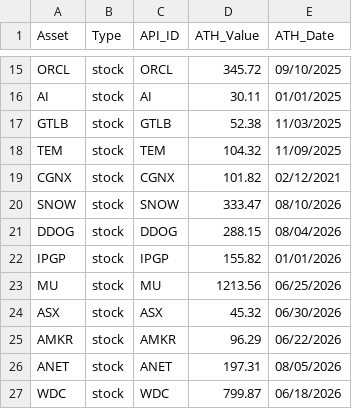
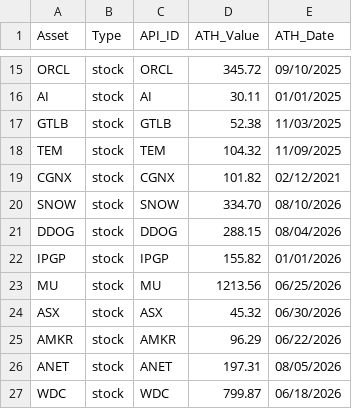
Before and after one commit to thomasdang0202/market-data-report, a CSV file: gATH_table.csv, drawn as a sheet; only a part is shown, gaps mark what is left out.

```diff
--- a/gATH_table.csv
+++ b/gATH_table.csv
@@ -19,3 +19,3 @@ TEM,stock,TEM,104.32,11/09/2025
 CGNX,stock,CGNX,101.82,02/12/2021
-SNOW,stock,SNOW,333.47,08/10/2026
+SNOW,stock,SNOW,334.70,08/10/2026
 DDOG,stock,DDOG,288.15,08/04/2026
```
Also changed, not shown: 1 other file.
